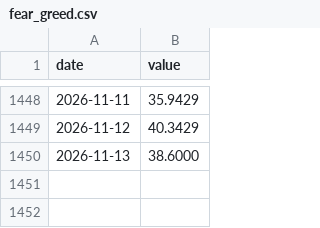
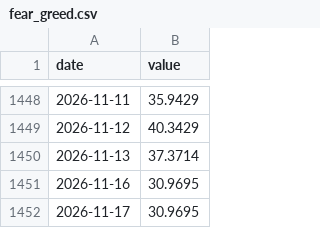
Before and after one commit to AlphaLabX1/forward-pe-viewer, a CSV file: data/fear_greed.csv, drawn as a sheet; only a part is shown, gaps mark what is left out.

```diff
--- a/data/fear_greed.csv
+++ b/data/fear_greed.csv
@@ -1449,2 +1449,4 @@ date,value
 2026-11-12,40.3429
-2026-11-13,38.6000
+2026-11-13,37.3714
+2026-11-16,30.9695
+2026-11-17,30.9695
```
Also changed, not shown: data/qqew_price.csv, data/qqq_price.csv, 40 other files.
